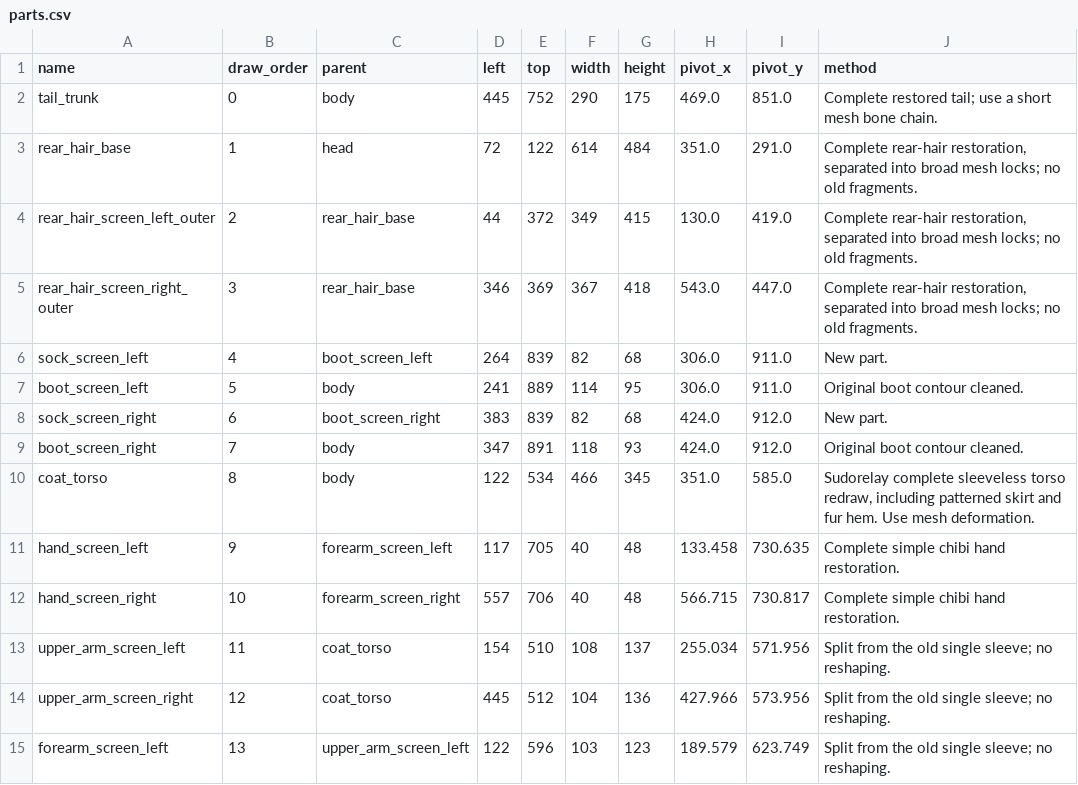
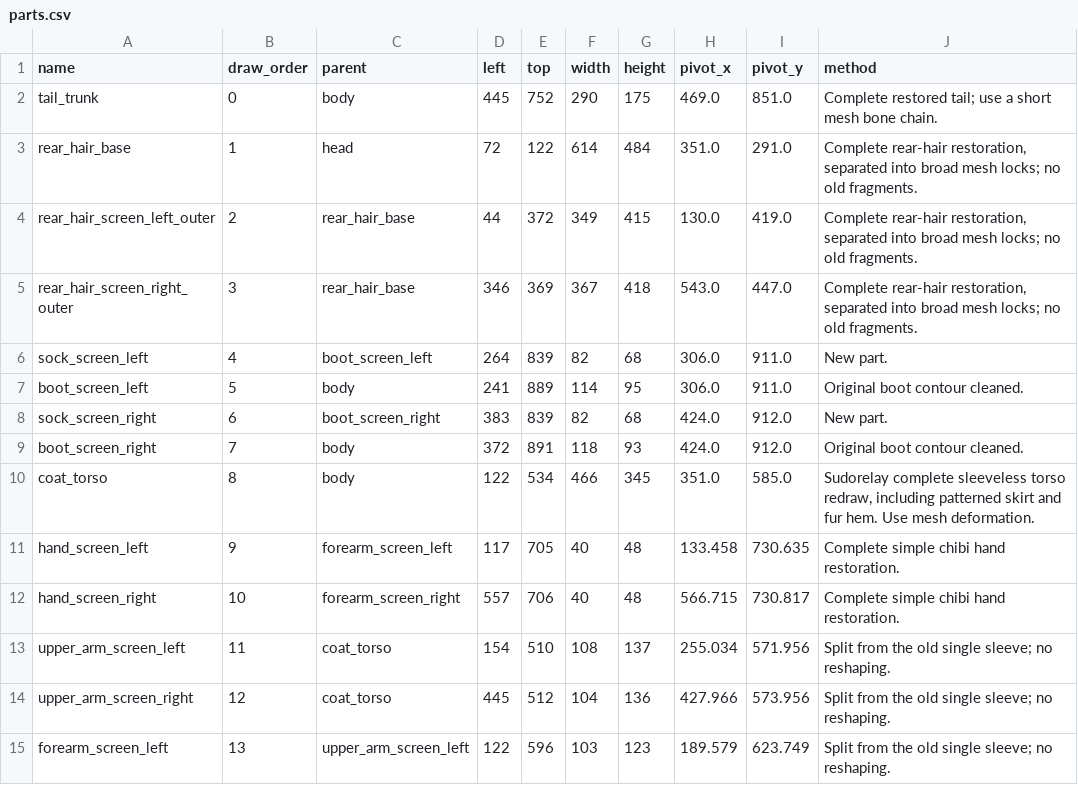
Before and after one commit to sangsang-aa/my_ds_pet, a CSV file: spine-parts-v2-20261020/front/parts.csv, drawn as a sheet; only a part is shown.

```diff
--- a/spine-parts-v2-20261020/front/parts.csv
+++ b/spine-parts-v2-20261020/front/parts.csv
@@ -8,3 +8,3 @@ boot_screen_left,5,body,241,889,114,95,306.0,911.0,Original boot contour cleaned
 sock_screen_right,6,boot_screen_right,383,839,82,68,424.0,912.0,New part.
-boot_screen_right,7,body,347,891,118,93,424.0,912.0,Original boot contour cleaned.
+boot_screen_right,7,body,372,891,118,93,424.0,912.0,Original boot contour cleaned.
 coat_torso,8,body,122,534,466,345,351.0,585.0,"Sudorelay complete sleeveless torso redraw, including patterned skirt and fur hem. Use mesh deformation."
```
Also changed, not shown: 25 other files.
